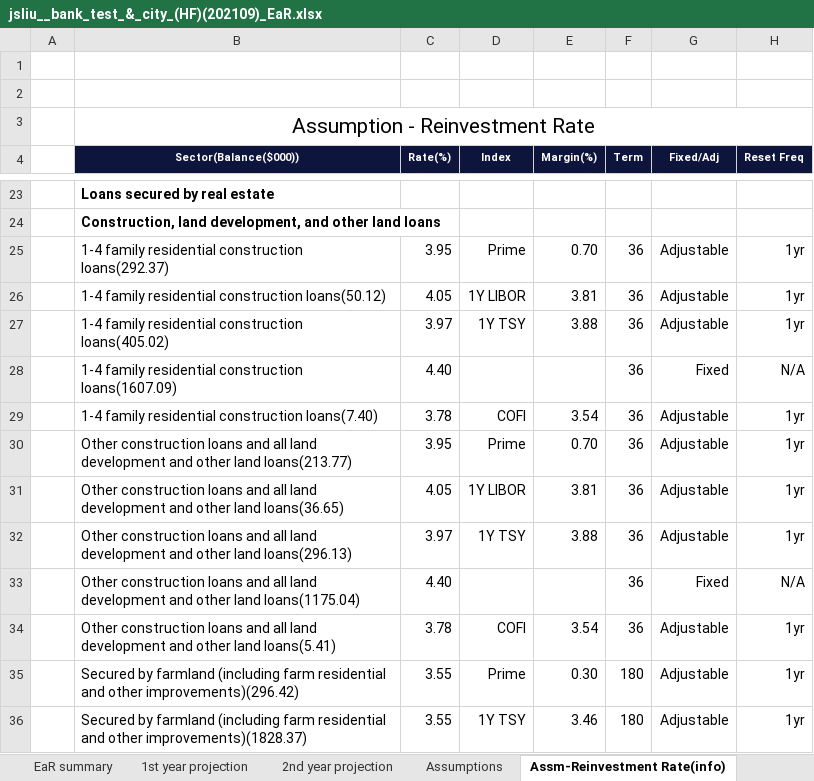
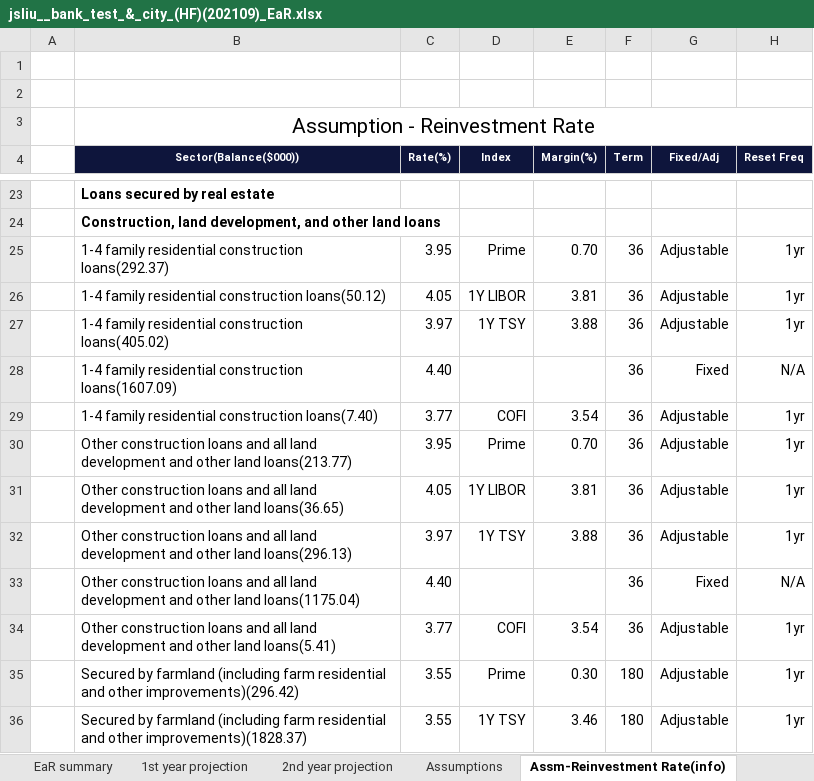
Before and after one commit to jasenliu/AutoTHCN, an Excel workbook: lib/report/benchmark_report/web14/exl/202109/jsliu__bank_test_&_city_(HF)(202109)_EaR.xlsx, sheet Assm-Reinvestment Rate(info), drawn as a sheet; only a part is shown, gaps mark what is left out; values as stored, in another font and other column widths than the file's, no borders; charts and pictures not drawn; the diff names each change by its address in the sheet, - before the commit and + after, or states it on an @@ line.

```diff
--- a/lib/report/benchmark_report/web14/exl/202109/jsliu__bank_test_&_city_(HF)(202109)_EaR.xlsx (sheet Assm-Reinvestment Rate(info))
+++ b/lib/report/benchmark_report/web14/exl/202109/jsliu__bank_test_&_city_(HF)(202109)_EaR.xlsx (sheet Assm-Reinvestment Rate(info))
-C29 (Rate(%)): 3.78
+C29 (Rate(%)): 3.77
-C34 (Rate(%)): 3.78
+C34 (Rate(%)): 3.77
```
Also changed, not shown: sheet EaR summary, sheet 2nd year projection, hidden cells, lib/report/benchmark_report/web14/exl/202109/jsliu__bank_test_&_city_(HF)(202109)-Base_Real_Cash_Flow.xlsx, lib/report/benchmark_report/web14/exl/202109/jsliu__bank_test_&_city_(HF)(202109)_DASHBOARD.xlsx, 8 other files.
